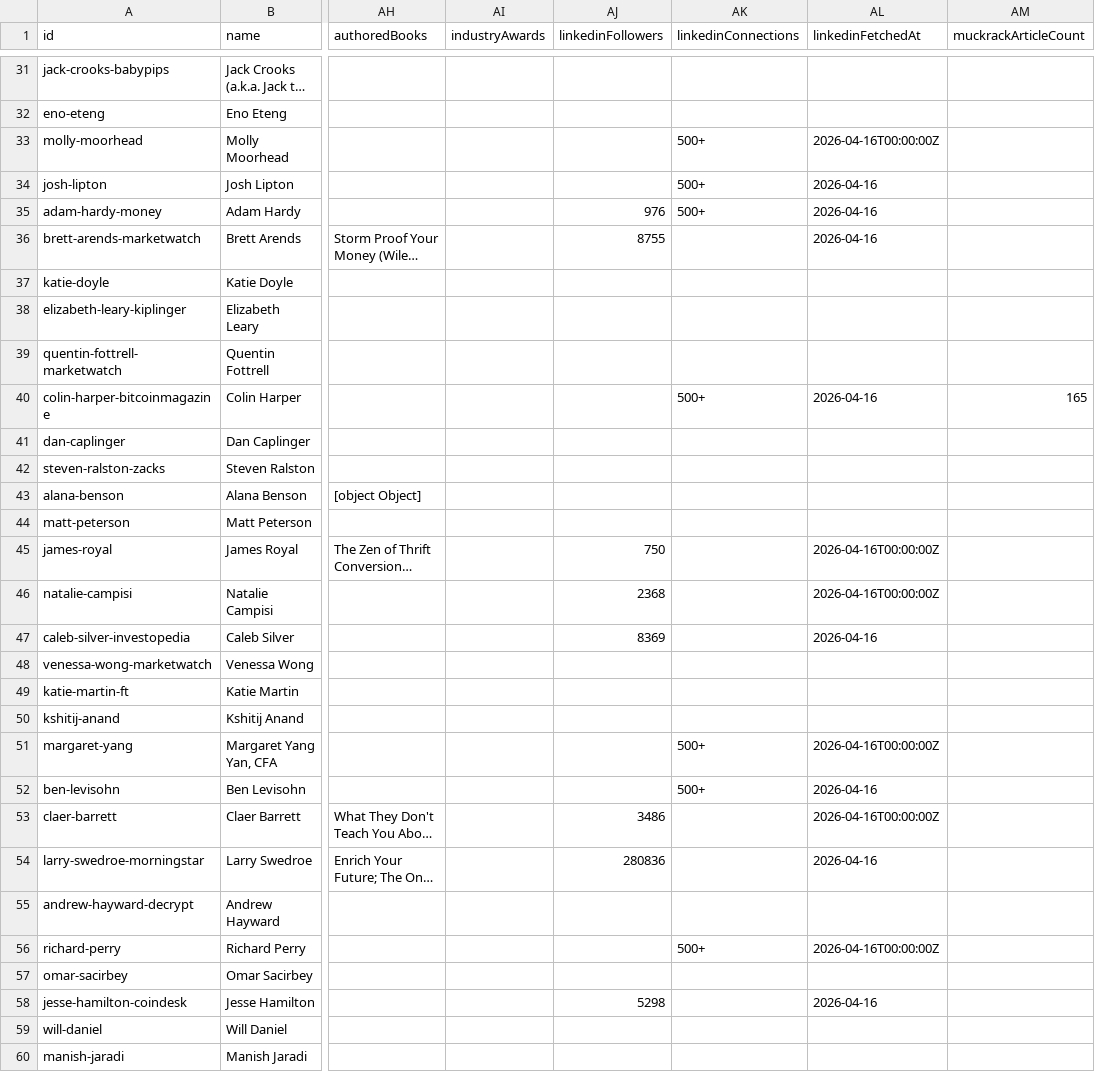
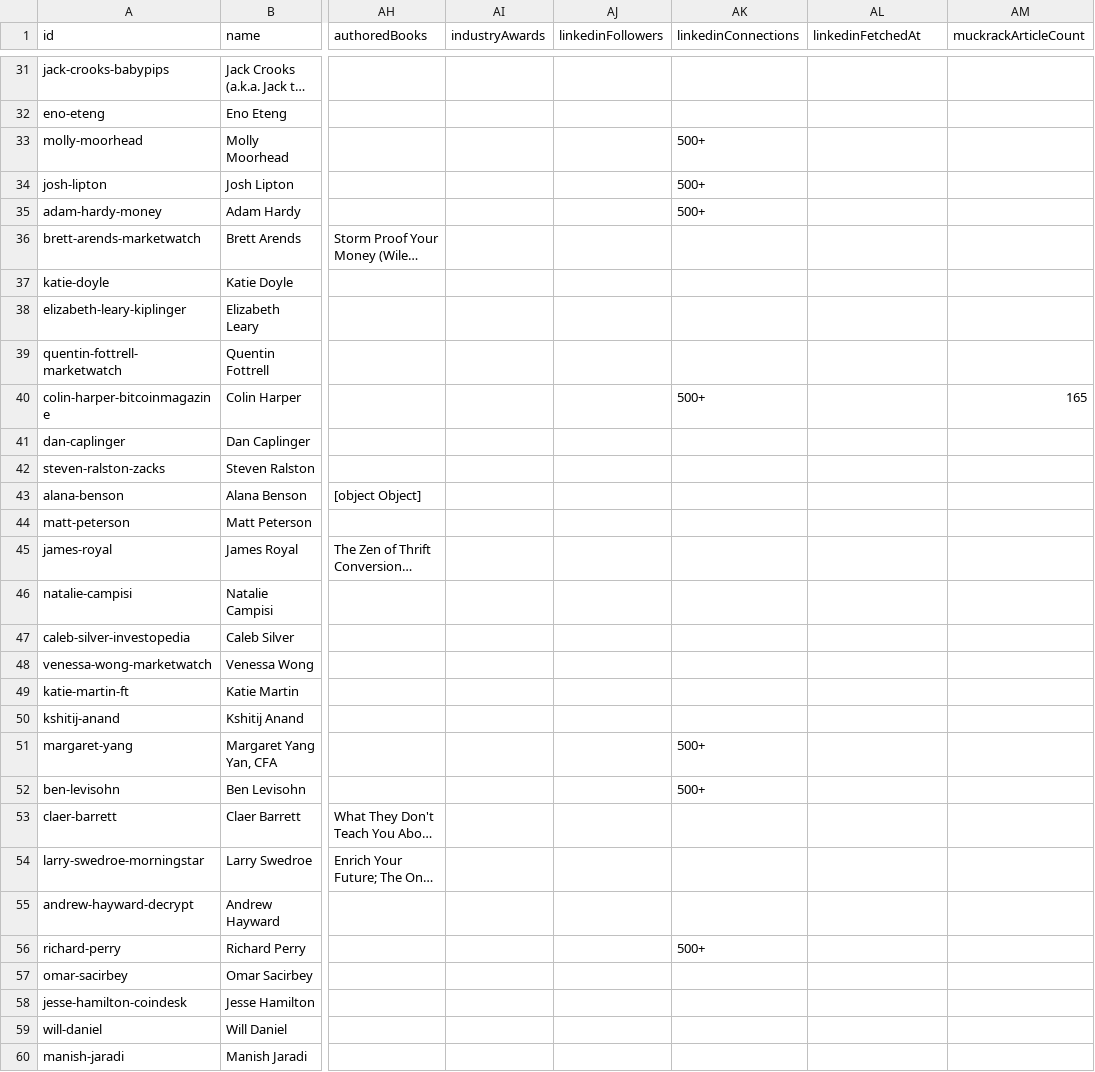
Before and after one commit to rankoraresearch/ratedbrokers, a CSV file: AUTHORS-CATALOG-DATA.csv, drawn as a sheet; only a part is shown, gaps mark what is left out; long unchanged cells end in …; the diff covers the shown part only; the diff names each change by its address in the sheet, - before the commit and + after, or states it on an @@ line.

```diff
--- a/AUTHORS-CATALOG-DATA.csv
+++ b/AUTHORS-CATALOG-DATA.csv
-AL33 (linkedinFetchedAt): 2026-04-16T00:00:00Z
+AL33 (linkedinFetchedAt): (empty)
-AL34:AL36 (linkedinFetchedAt): 2026-04-16
+AL34:AL36 (linkedinFetchedAt): (empty)
-AJ35 (linkedinFollowers): 976
+AJ35 (linkedinFollowers): (empty)
-AJ36 (linkedinFollowers): 8755
+AJ36 (linkedinFollowers): (empty)
-AL40 (linkedinFetchedAt): 2026-04-16
+AL40 (linkedinFetchedAt): (empty)
-AJ45 (linkedinFollowers): 750
+AJ45 (linkedinFollowers): (empty)
-AL45:AL46 (linkedinFetchedAt): 2026-04-16T00:00:00Z
+AL45:AL46 (linkedinFetchedAt): (empty)
-AJ46 (linkedinFollowers): 2368
+AJ46 (linkedinFollowers): (empty)
-AJ47 (linkedinFollowers): 8369
+AJ47 (linkedinFollowers): (empty)
-AL47 (linkedinFetchedAt): 2026-04-16
+AL47 (linkedinFetchedAt): (empty)
-AL51 (linkedinFetchedAt): 2026-04-16T00:00:00Z
+AL51 (linkedinFetchedAt): (empty)
-AL52 (linkedinFetchedAt): 2026-04-16
+AL52 (linkedinFetchedAt): (empty)
-AJ53 (linkedinFollowers): 3486
+AJ53 (linkedinFollowers): (empty)
-AL53 (linkedinFetchedAt): 2026-04-16T00:00:00Z
+AL53 (linkedinFetchedAt): (empty)
-AJ54 (linkedinFollowers): 280836
+AJ54 (linkedinFollowers): (empty)
-AL54 (linkedinFetchedAt): 2026-04-16
+AL54 (linkedinFetchedAt): (empty)
-AL56 (linkedinFetchedAt): 2026-04-16T00:00:00Z
+AL56 (linkedinFetchedAt): (empty)
-AJ58 (linkedinFollowers): 5298
+AJ58 (linkedinFollowers): (empty)
-AL58 (linkedinFetchedAt): 2026-04-16
+AL58 (linkedinFetchedAt): (empty)
```
Also changed, not shown: 161 edited cells elsewhere in this file, 7 other files.
